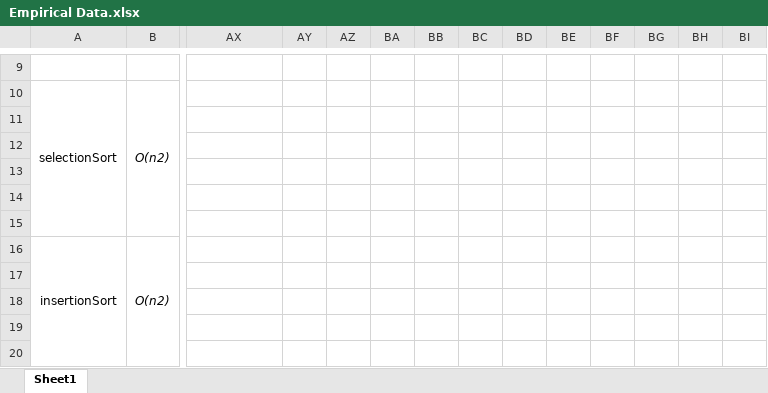
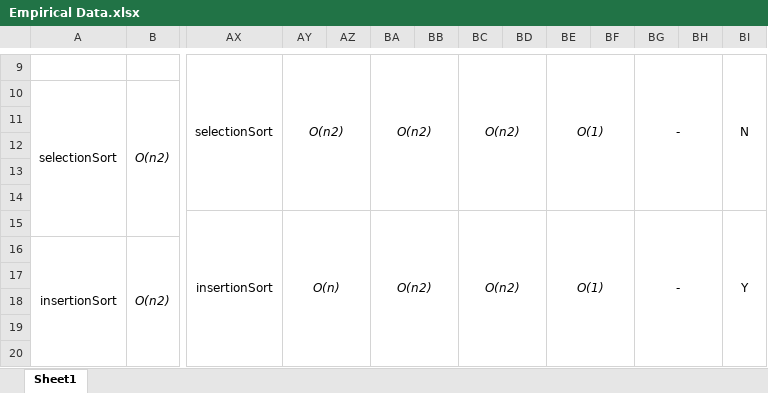
Before and after one commit to kharper55/SortingProject, an Excel workbook: Report/Empirical Data.xlsx, sheet Sheet1, drawn as a sheet; only a part is shown, gaps mark what is left out; values as stored, in another font and other column widths than the file's, no borders; charts and pictures not drawn; the diff covers the shown part only; the diff names each change by its address in the sheet, - before the commit and + after, or states it on an @@ line.

```diff
--- a/Report/Empirical Data.xlsx (sheet Sheet1)
+++ b/Report/Empirical Data.xlsx (sheet Sheet1)
-AX9: (empty)
+AX9: selectionSort
+AX9:AX14 merged
-AY9: (empty)
+AY9: O(n2)
+AY9:AZ14 merged
-BA9: (empty)
+BA9: O(n2)
+BA9:BB14 merged
-BC9: (empty)
+BC9: O(n2)
+BC9:BD14 merged
-BE9: (empty)
+BE9: O(1)
+BE9:BF14 merged
-BG9: (empty)
+BG9: -
+BG9:BH14 merged
-BI9: (empty)
+BI9: N
+BI9:BI14 merged
-AX15: (empty)
+AX15: insertionSort
+AX15:AX20 merged
-AY15: (empty)
+AY15: O(n)
+AY15:AZ20 merged
-BA15: (empty)
+BA15: O(n2)
+BA15:BB20 merged
-BC15: (empty)
+BC15: O(n2)
+BC15:BD20 merged
-BE15: (empty)
+BE15: O(1)
+BE15:BF20 merged
-BG15: (empty)
+BG15: -
+BG15:BH20 merged
-BI15: (empty)
+BI15: Y
+BI15:BI20 merged
```
Also changed, not shown: 52 added rows, 36 edited cells and merged cells elsewhere in this sheet, charts or pictures, 29 other files.
